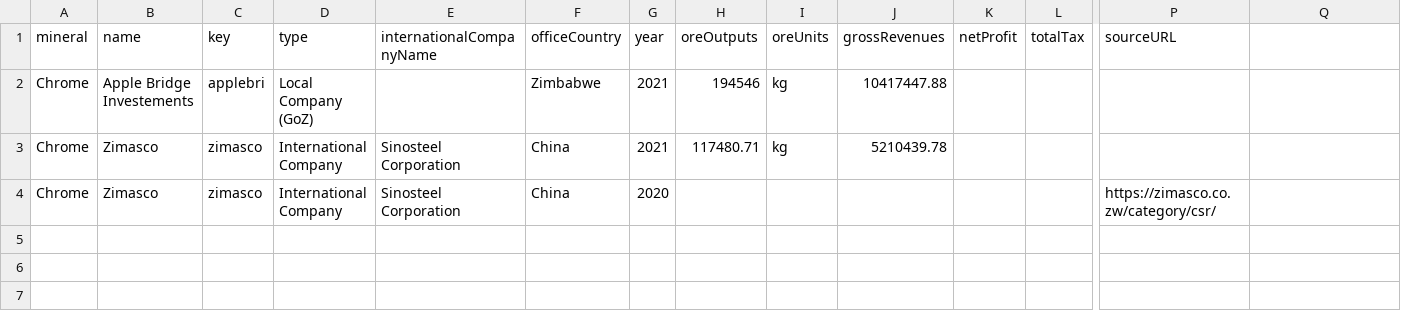
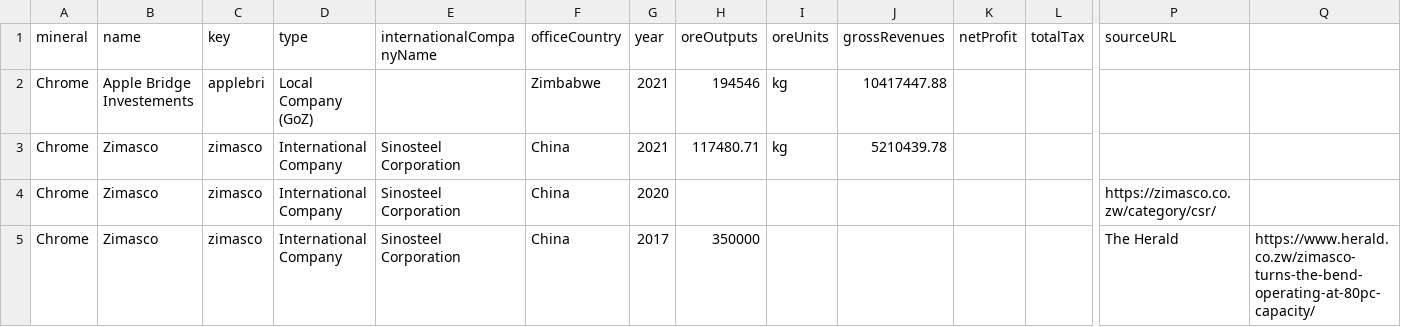
Before and after one commit to SIVIO-Institute/MRMI, a CSV file: MRMI chrome.csv, drawn as a sheet; only a part is shown, gaps mark what is left out; rows hold the shown columns only; the diff names each change by its address in the sheet, - before the commit and + after, or states it on an @@ line.

Commit message:
Update Zimasco 2017 output

```diff
--- a/MRMI chrome.csv
+++ b/MRMI chrome.csv
+row 5: Chrome | Zimasco | zimasco | International Company | Sinosteel Corporation | China | 2017 | 350000 |  |  |  |  | The Herald | https://www.herald.co.zw/zimasco-turns-the-bend-operating-at-80pc-capacity/
```
